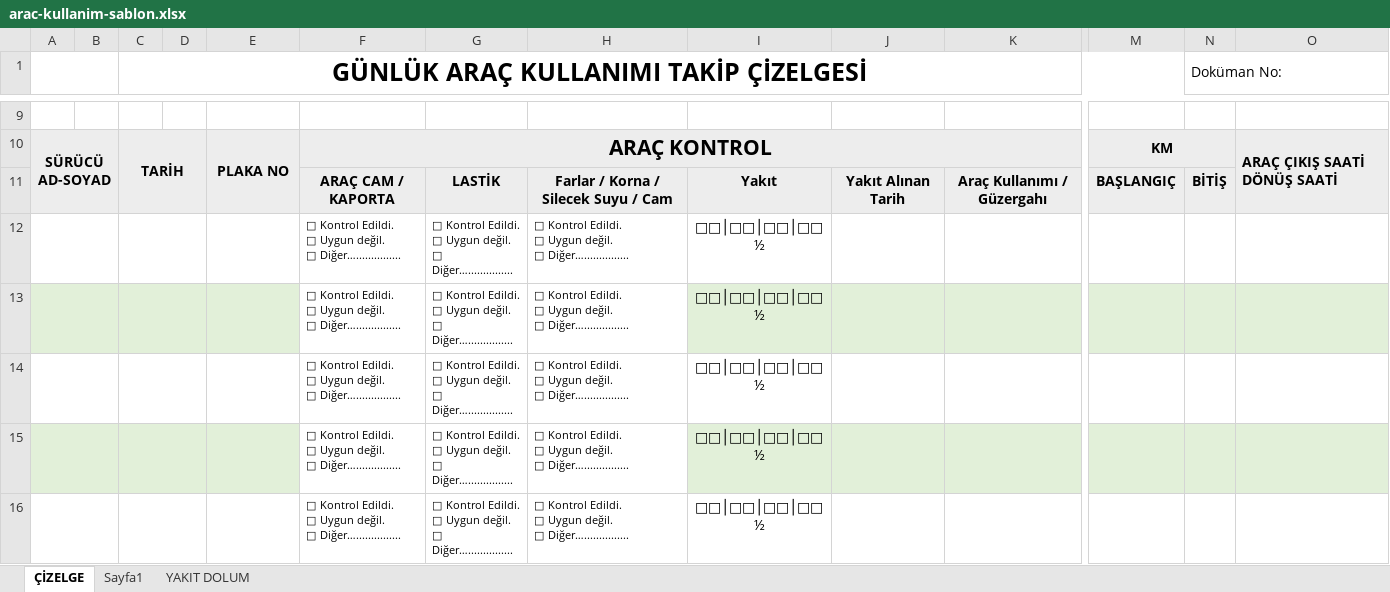
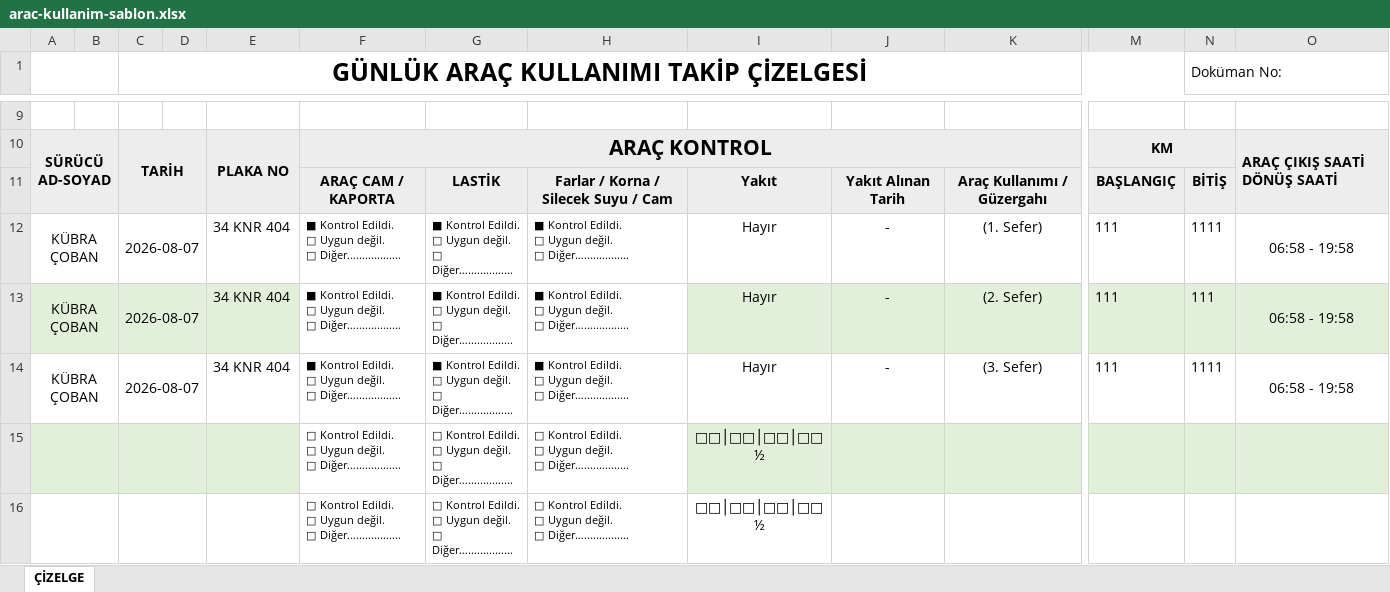
Before and after one commit to ismail-dmn/bilgicevre, an Excel workbook: data/arac-kullanim-sablon.xlsx, sheet ÇİZELGE, drawn as a sheet; only a part is shown, gaps mark what is left out; values as stored, in another font and other column widths than the file's, no borders; charts and pictures not drawn; removed rows and columns are numbered as before the commit, all else as after; rows hold the shown columns only; ↵ is a line break in a cell; the diff names each change by its address in the sheet, - before the commit and + after, or states it on an @@ line.

```diff
--- a/data/arac-kullanim-sablon.xlsx (sheet ÇİZELGE)
+++ b/data/arac-kullanim-sablon.xlsx (sheet ÇİZELGE)
-sheet tab: Sayfa1
-sheet tab: YAKIT DOLUM
-row 12:  |  |  |  |  | □ Kontrol Edildi. ↵ □ Uygun değil. ↵ □ Diğer…............... | □ Kontrol Edildi. ↵ □ Uygun değil. ↵ □ Diğer…............... | □ Kontrol Edildi. ↵ □ Uygun değil. ↵ □ Diğer…............... | □□│□□│□□│□□ ↵ ½
-row 13:  |  |  |  |  | □ Kontrol Edildi. ↵ □ Uygun değil. ↵ □ Diğer…............... | □ Kontrol Edildi. ↵ □ Uygun değil. ↵ □ Diğer…............... | □ Kontrol Edildi. ↵ □ Uygun değil. ↵ □ Diğer…............... | □□│□□│□□│□□ ↵ ½
-row 14:  |  |  |  |  | □ Kontrol Edildi. ↵ □ Uygun değil. ↵ □ Diğer…............... | □ Kontrol Edildi. ↵ □ Uygun değil. ↵ □ Diğer…............... | □ Kontrol Edildi. ↵ □ Uygun değil. ↵ □ Diğer…............... | □□│□□│□□│□□ ↵ ½
+row 12: KÜBRA ÇOBAN |  | 2026-08-07 |  | 34 KNR 404 | ■ Kontrol Edildi. ↵ □ Uygun değil. ↵ □ Diğer…............... | ■ Kontrol Edildi. ↵ □ Uygun değil. ↵ □ Diğer…............... | ■ Kontrol Edildi. ↵ □ Uygun değil. ↵ □ Diğer…............... | Hayır | - | (1. Sefer) | 111 | 1111 | 06:58 - 19:58
+row 13: KÜBRA ÇOBAN |  | 2026-08-07 |  | 34 KNR 404 | ■ Kontrol Edildi. ↵ □ Uygun değil. ↵ □ Diğer…............... | ■ Kontrol Edildi. ↵ □ Uygun değil. ↵ □ Diğer…............... | ■ Kontrol Edildi. ↵ □ Uygun değil. ↵ □ Diğer…............... | Hayır | - | (2. Sefer) | 111 | 111 | 06:58 - 19:58
+row 14: KÜBRA ÇOBAN |  | 2026-08-07 |  | 34 KNR 404 | ■ Kontrol Edildi. ↵ □ Uygun değil. ↵ □ Diğer…............... | ■ Kontrol Edildi. ↵ □ Uygun değil. ↵ □ Diğer…............... | ■ Kontrol Edildi. ↵ □ Uygun değil. ↵ □ Diğer…............... | Hayır | - | (3. Sefer) | 111 | 1111 | 06:58 - 19:58
```
Also changed, not shown: charts or pictures.
